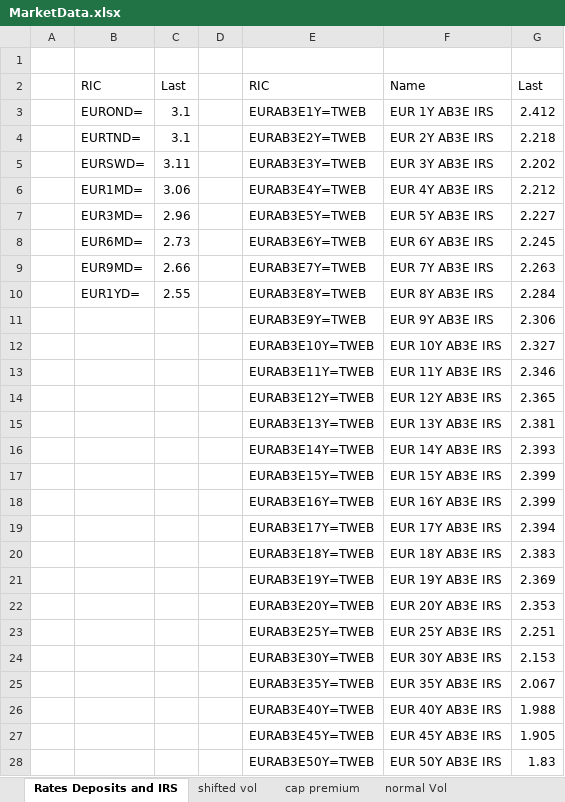
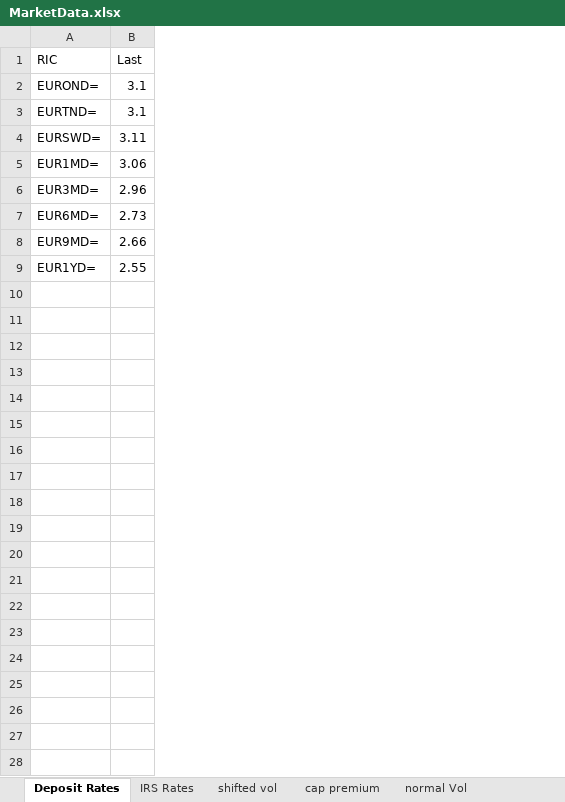
Before and after one commit to RemaniSA/Fixed-Income-Project, an Excel workbook: datasets/MarketData.xlsx, sheet Deposit Rates, drawn as a sheet; only a part is shown; values as stored, in another font and other column widths than the file's, no borders; removed rows and columns are numbered as before the commit, all else as after; the diff covers the shown part only; the diff names each change by its address in the sheet, - before the commit and + after, or states it on an @@ line.

```diff
--- a/datasets/MarketData.xlsx (sheet Deposit Rates)
+++ b/datasets/MarketData.xlsx (sheet Deposit Rates)
-sheet tab: Rates Deposits and IRS
+sheet tab: Deposit Rates
+sheet tab: IRS Rates
-column A, empty
-column D, empty
-column E (RIC), rows 3-10: EURAB3E1Y=TWEB | EURAB3E2Y=TWEB | EURAB3E3Y=TWEB | EURAB3E4Y=TWEB | EURAB3E5Y=TWEB | EURAB3E6Y=TWEB | EURAB3E7Y=TWEB | EURAB3E8Y=TWEB
-column F (Name), rows 3-10: EUR 1Y AB3E IRS | EUR 2Y AB3E IRS | EUR 3Y AB3E IRS | EUR 4Y AB3E IRS | EUR 5Y AB3E IRS | EUR 6Y AB3E IRS | EUR 7Y AB3E IRS | EUR 8Y AB3E IRS
-column G (Last), rows 3-10: 2.412 | 2.218 | 2.202 | 2.212 | 2.227 | 2.245 | 2.263 | 2.284
-row 1: (empty)
-row 11:  |  |  |  | EURAB3E9Y=TWEB | EUR 9Y AB3E IRS | 2.306
-row 12:  |  |  |  | EURAB3E10Y=TWEB | EUR 10Y AB3E IRS | 2.327
-row 13:  |  |  |  | EURAB3E11Y=TWEB | EUR 11Y AB3E IRS | 2.346
-row 14:  |  |  |  | EURAB3E12Y=TWEB | EUR 12Y AB3E IRS | 2.365
-row 15:  |  |  |  | EURAB3E13Y=TWEB | EUR 13Y AB3E IRS | 2.381
-row 16:  |  |  |  | EURAB3E14Y=TWEB | EUR 14Y AB3E IRS | 2.393
-row 17:  |  |  |  | EURAB3E15Y=TWEB | EUR 15Y AB3E IRS | 2.399
-row 18:  |  |  |  | EURAB3E16Y=TWEB | EUR 16Y AB3E IRS | 2.399
-row 19:  |  |  |  | EURAB3E17Y=TWEB | EUR 17Y AB3E IRS | 2.394
-row 20:  |  |  |  | EURAB3E18Y=TWEB | EUR 18Y AB3E IRS | 2.383
-row 21:  |  |  |  | EURAB3E19Y=TWEB | EUR 19Y AB3E IRS | 2.369
-row 22:  |  |  |  | EURAB3E20Y=TWEB | EUR 20Y AB3E IRS | 2.353
-row 23:  |  |  |  | EURAB3E25Y=TWEB | EUR 25Y AB3E IRS | 2.251
-row 24:  |  |  |  | EURAB3E30Y=TWEB | EUR 30Y AB3E IRS | 2.153
-row 25:  |  |  |  | EURAB3E35Y=TWEB | EUR 35Y AB3E IRS | 2.067
-row 26:  |  |  |  | EURAB3E40Y=TWEB | EUR 40Y AB3E IRS | 1.988
-row 27:  |  |  |  | EURAB3E45Y=TWEB | EUR 45Y AB3E IRS | 1.905
-row 28:  |  |  |  | EURAB3E50Y=TWEB | EUR 50Y AB3E IRS | 1.83
```
Also changed, not shown: 1 removed row elsewhere in this sheet, 1 other file.
